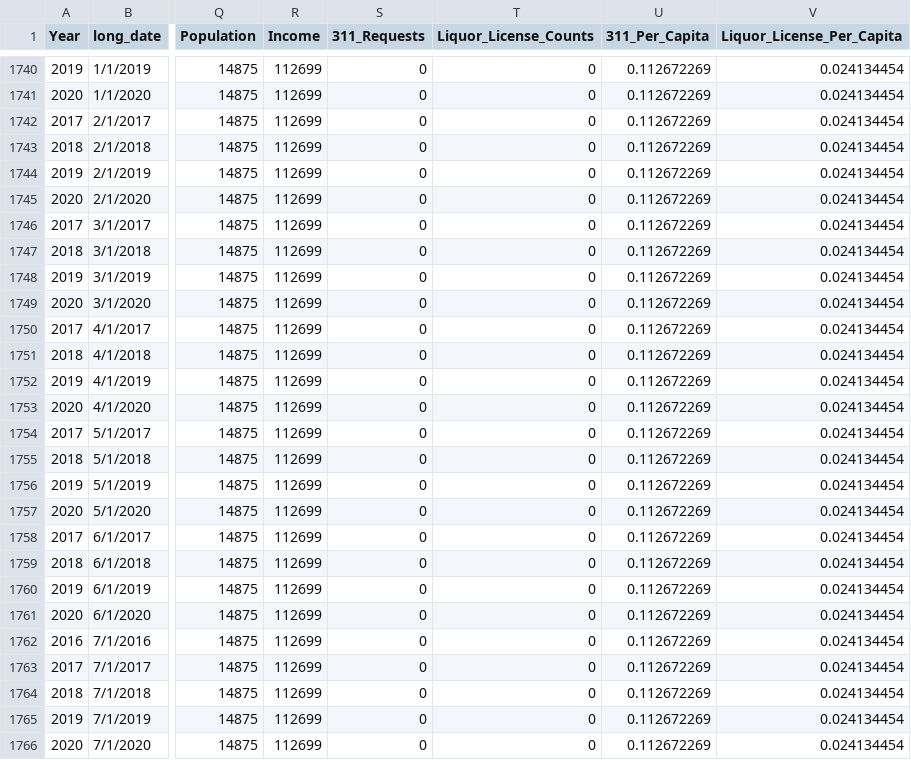
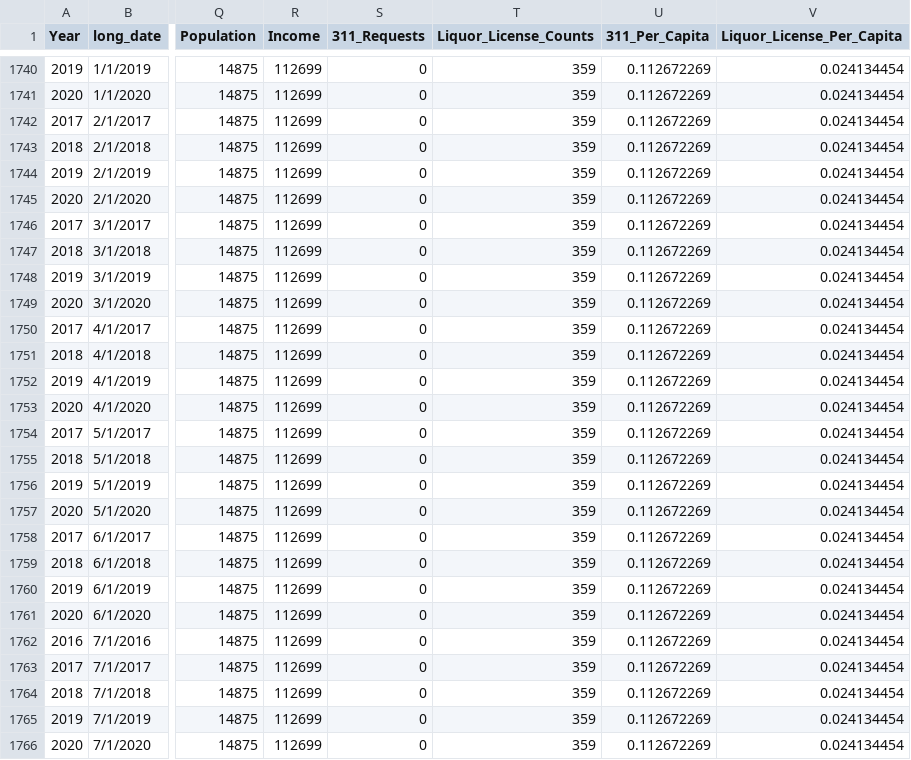
Before and after one commit to sjricketts/Project-3, a CSV file: Data/TableauDataSetREW.csv, drawn as a sheet; only a part is shown, gaps mark what is left out; the diff covers the shown part only; the diff names each change by its address in the sheet, - before the commit and + after, or states it on an @@ line.

```diff
--- a/Data/TableauDataSetREW.csv
+++ b/Data/TableauDataSetREW.csv
-T1740:T1766 (Liquor_License_Counts): 0
+T1740:T1766 (Liquor_License_Counts): 359
```
Also changed, not shown: 77 edited cells elsewhere in this file, Data/Correlation Coefficients and p-Values.csv, Data/fullDataSet.csv, 1 other file.
